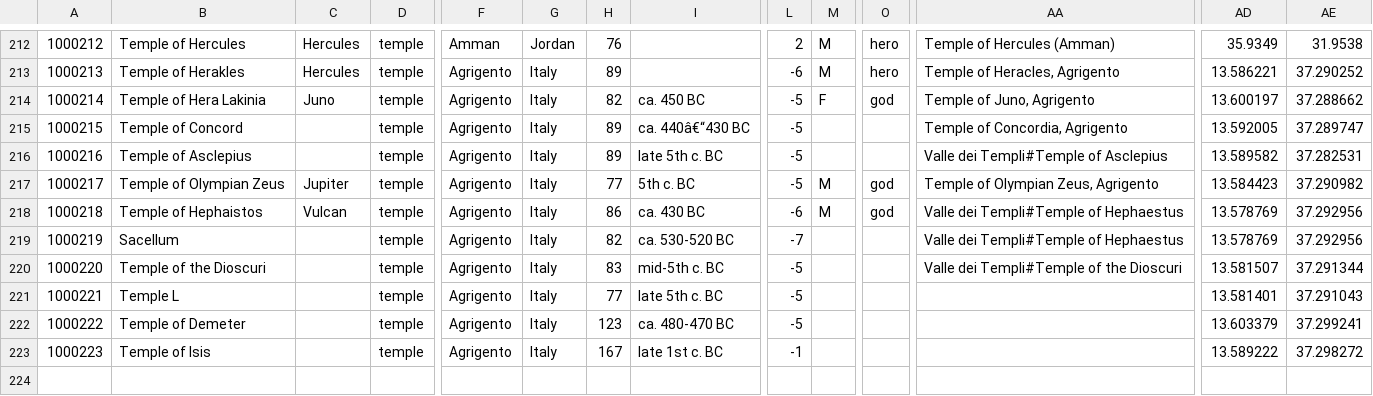
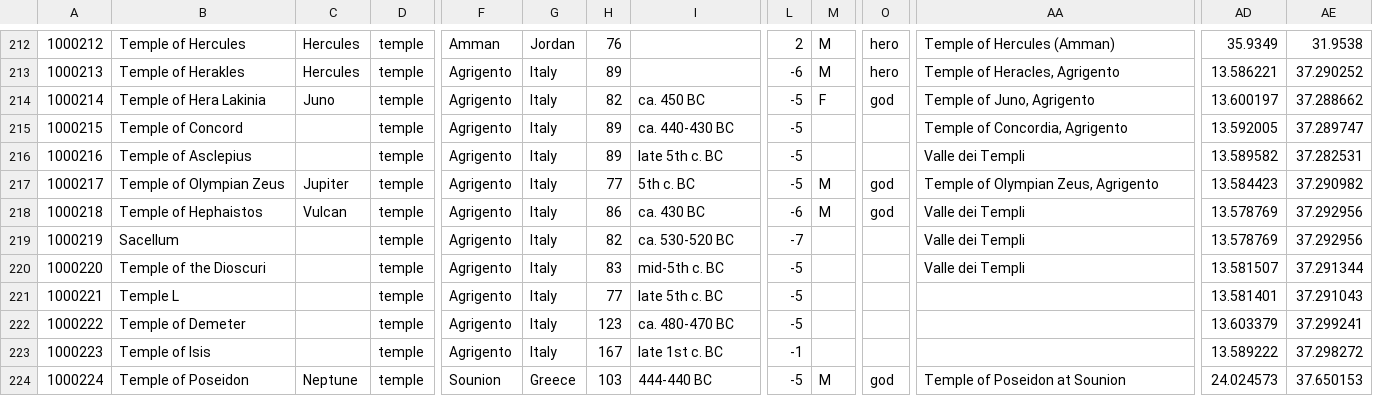
Before and after one commit to Jmuccigr/temples, a CSV file: temples.csv, drawn as a sheet; only a part is shown, gaps mark what is left out; rows hold the shown columns only; the diff names each change by its address in the sheet, - before the commit and + after, or states it on an @@ line.

Commit message:
Poseidon at Sounion; wikipedia links

```diff
--- a/temples.csv
+++ b/temples.csv
-I215: ca. 440â€“430 BC
+I215: ca. 440-430 BC
-AA216: Valle dei Templi#Temple of Asclepius
+AA216: Valle dei Templi
-AA218:AA219: Valle dei Templi#Temple of Hephaestus
+AA218:AA219: Valle dei Templi
-AA220: Valle dei Templi#Temple of the Dioscuri
+AA220: Valle dei Templi
+row 224: 1000224 | Temple of Poseidon | Neptune | temple | Sounion | Greece | 103 | 444-440 BC | -5 | M | god | Temple of Poseidon at Sounion | 24.024573 | 37.650153
```
Also changed, not shown: 3 other files.
